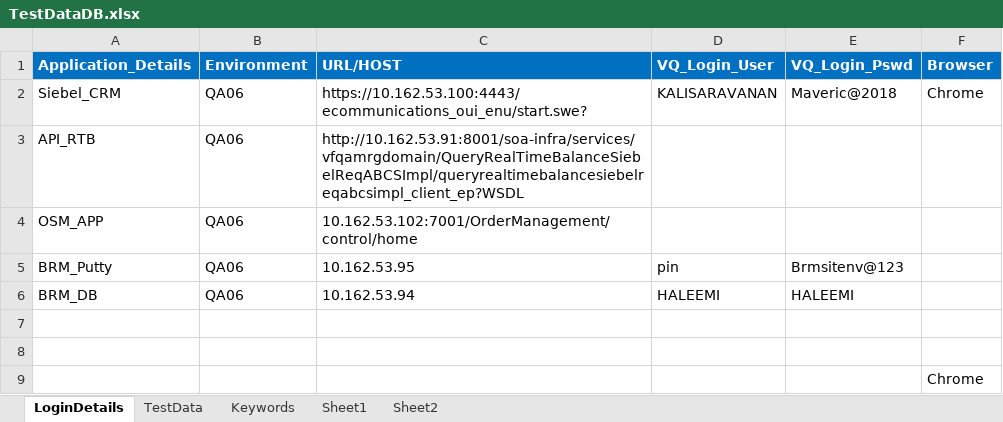
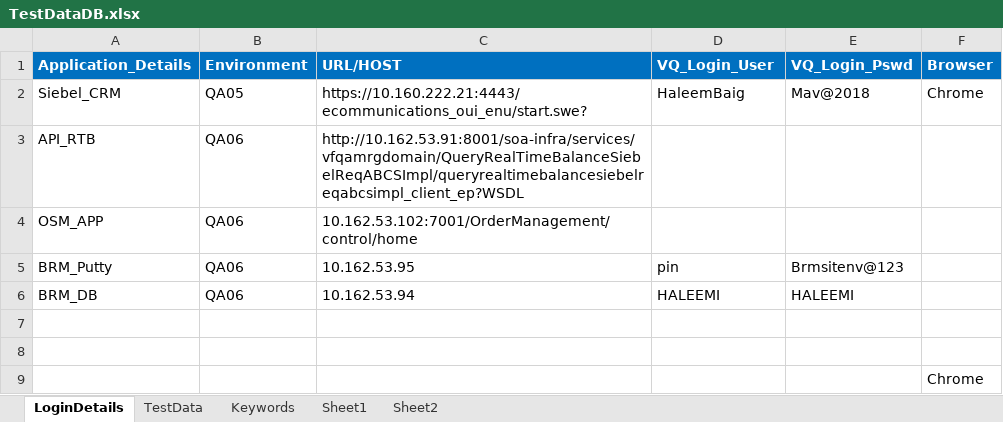
Before and after one commit to imran0404y/VFQA_Parallel, an Excel workbook: Framework/Database/TestDataDB.xlsx, sheet LoginDetails, drawn as a sheet; values as stored, in another font and other column widths than the file's, no borders; the diff names each change by its address in the sheet, - before the commit and + after, or states it on an @@ line.

```diff
--- a/Framework/Database/TestDataDB.xlsx (sheet LoginDetails)
+++ b/Framework/Database/TestDataDB.xlsx (sheet LoginDetails)
-B2 (Environment): QA06
+B2 (Environment): QA05
-C2 (URL/HOST): https://10.162.53.100:4443/ecommunications_oui_enu/start.swe?
+C2 (URL/HOST): https://10.160.222.21:4443/ecommunications_oui_enu/start.swe?
-D2 (VQ_Login_User): KALISARAVANAN
+D2 (VQ_Login_User): HaleemBaig
-E2 (VQ_Login_Pswd): Maveric@2018
+E2 (VQ_Login_Pswd): Mav@2018
```
Also changed, not shown: sheet Keywords, sheet TestData, Directory/VFQA_TestDesign.xlsm, Framework/Storage/CommonDirectory.xlsx, 11 other files.
